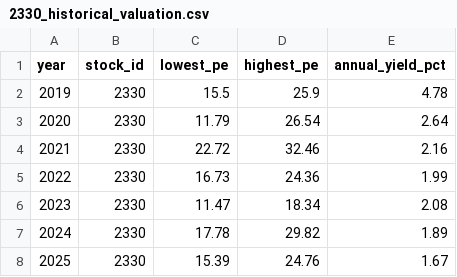
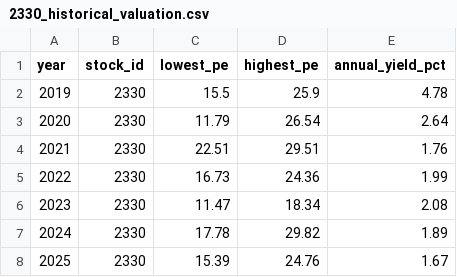
Before and after one commit to zhe-yuan23/stock, a CSV file: data/manual_data/2330/2330_historical_valuation.csv, drawn as a sheet.

Commit message:
Update data/manual_data/2330/2330_historical_valuation.csv

```diff
--- a/data/manual_data/2330/2330_historical_valuation.csv
+++ b/data/manual_data/2330/2330_historical_valuation.csv
@@ -3,3 +3,3 @@
 2020,2330,11.79,26.54,2.64
-2021,2330,22.72,32.46,2.16
+2021,2330,22.51,29.51,1.76
 2022,2330,16.73,24.36,1.99
```
